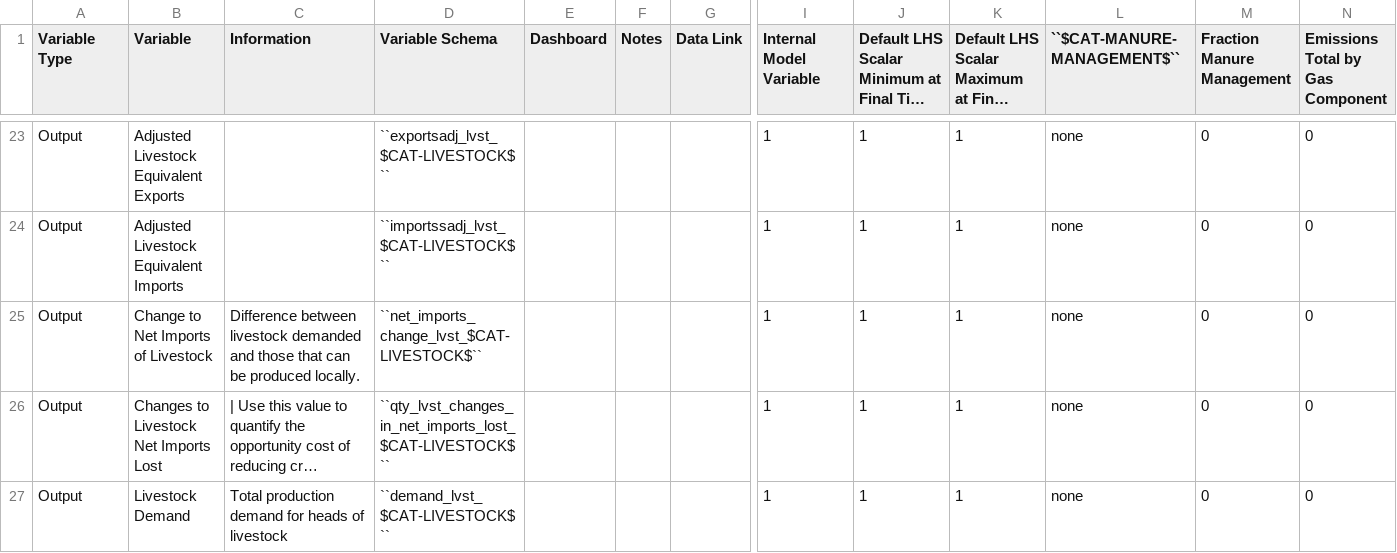
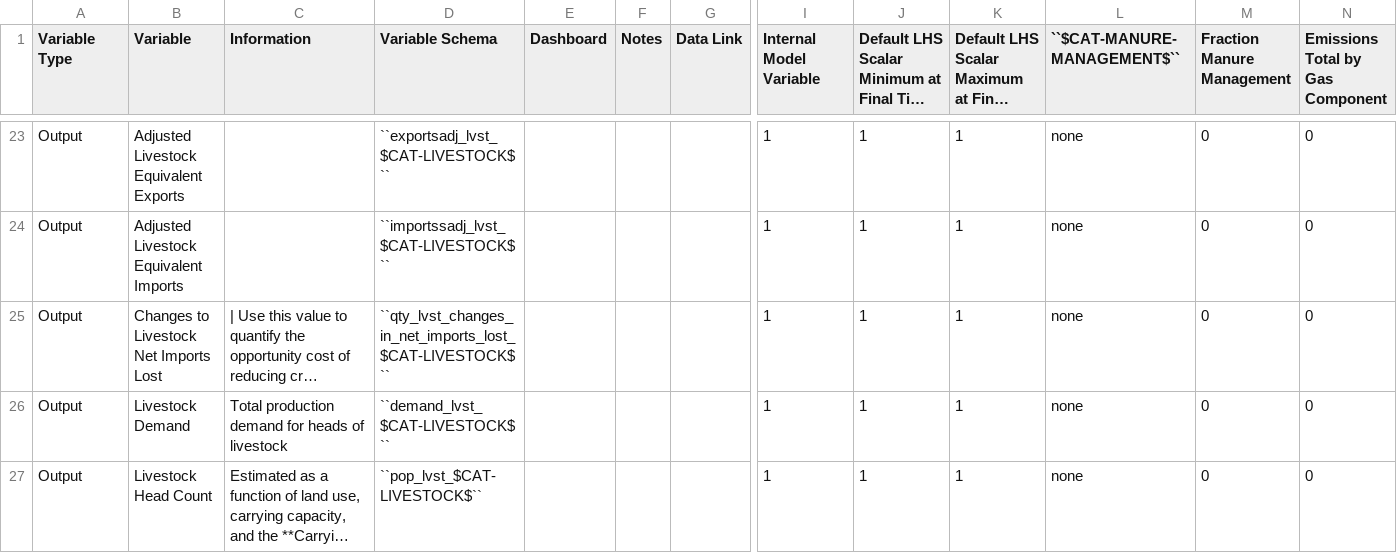
Before and after one commit to jcsyme/sisepuede, a CSV file: docs/source/csvs/table_varreqs_by_category_af_lvst.csv, drawn as a sheet; only a part is shown, gaps mark what is left out; the shorter side is filled out with more unchanged rows; long unchanged cells end in …; rows hold the shown columns only; the diff names each change by its address in the sheet, - before the commit and + after, or states it on an @@ line.

Commit message:
removed Change to Net Imports of Livestock from table_varreqs_by_category_af_lvst.csv

```diff
--- a/docs/source/csvs/table_varreqs_by_category_af_lvst.csv
+++ b/docs/source/csvs/table_varreqs_by_category_af_lvst.csv
-row 25: Output | Change to Net Imports of Livestock | Difference between livestock demanded and those that can be produced locally. | ``net_imports_change_lvst_$CAT-LIVESTOCK$`` |  |  |  | 1 | 1 | 1 | none | 0 | 0
```
